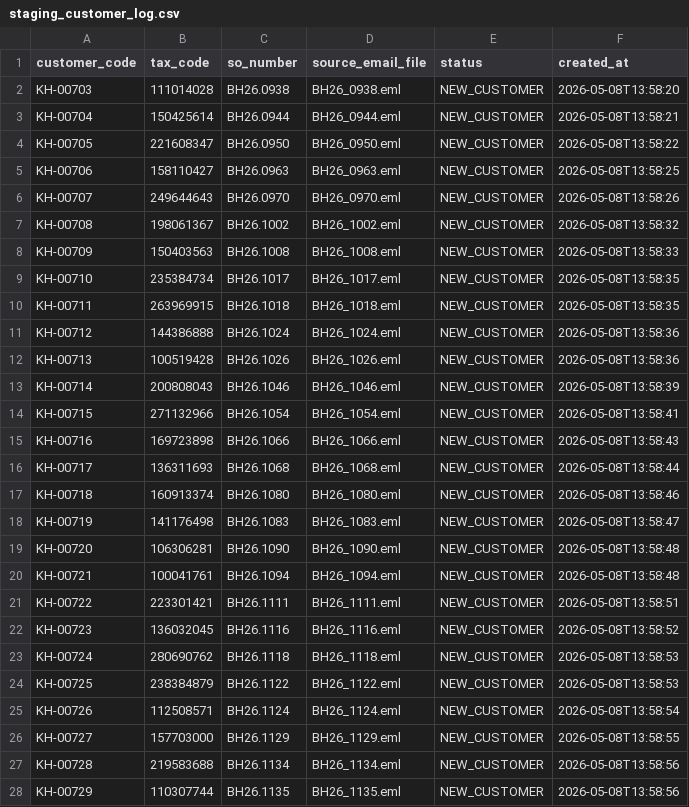
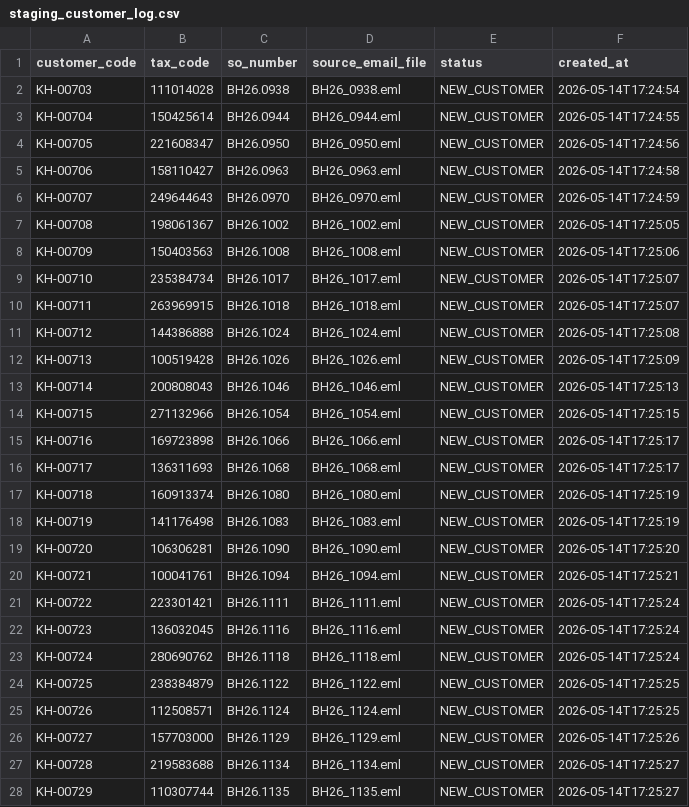
Before and after one commit to pamern/tnbike-project, a CSV file: data/staging/staging_customer_log.csv, drawn as a sheet; only a part is shown; the diff covers the shown part only.

```diff
--- a/data/staging/staging_customer_log.csv
+++ b/data/staging/staging_customer_log.csv
@@ -1,28 +1,28 @@
 customer_code,tax_code,so_number,source_email_file,status,created_at
-KH-00703,111014028,BH26.0938,BH26_0938.eml,NEW_CUSTOMER,2026-05-08T13:58:20
-KH-00704,150425614,BH26.0944,BH26_0944.eml,NEW_CUSTOMER,2026-05-08T13:58:21
-KH-00705,221608347,BH26.0950,BH26_0950.eml,NEW_CUSTOMER,2026-05-08T13:58:22
-KH-00706,158110427,BH26.0963,BH26_0963.eml,NEW_CUSTOMER,2026-05-08T13:58:25
-KH-00707,249644643,BH26.0970,BH26_0970.eml,NEW_CUSTOMER,2026-05-08T13:58:26
-KH-00708,198061367,BH26.1002,BH26_1002.eml,NEW_CUSTOMER,2026-05-08T13:58:32
-KH-00709,150403563,BH26.1008,BH26_1008.eml,NEW_CUSTOMER,2026-05-08T13:58:33
-KH-00710,235384734,BH26.1017,BH26_1017.eml,NEW_CUSTOMER,2026-05-08T13:58:35
-KH-00711,263969915,BH26.1018,BH26_1018.eml,NEW_CUSTOMER,2026-05-08T13:58:35
-KH-00712,144386888,BH26.1024,BH26_1024.eml,NEW_CUSTOMER,2026-05-08T13:58:36
-KH-00713,100519428,BH26.1026,BH26_1026.eml,NEW_CUSTOMER,2026-05-08T13:58:36
-KH-00714,200808043,BH26.1046,BH26_1046.eml,NEW_CUSTOMER,2026-05-08T13:58:39
-KH-00715,271132966,BH26.1054,BH26_1054.eml,NEW_CUSTOMER,2026-05-08T13:58:41
-KH-00716,169723898,BH26.1066,BH26_1066.eml,NEW_CUSTOMER,2026-05-08T13:58:43
-KH-00717,136311693,BH26.1068,BH26_1068.eml,NEW_CUSTOMER,2026-05-08T13:58:44
-KH-00718,160913374,BH26.1080,BH26_1080.eml,NEW_CUSTOMER,2026-05-08T13:58:46
-KH-00719,141176498,BH26.1083,BH26_1083.eml,NEW_CUSTOMER,2026-05-08T13:58:47
-KH-00720,106306281,BH26.1090,BH26_1090.eml,NEW_CUSTOMER,2026-05-08T13:58:48
-KH-00721,100041761,BH26.1094,BH26_1094.eml,NEW_CUSTOMER,2026-05-08T13:58:48
-KH-00722,223301421,BH26.1111,BH26_1111.eml,NEW_CUSTOMER,2026-05-08T13:58:51
-KH-00723,136032045,BH26.1116,BH26_1116.eml,NEW_CUSTOMER,2026-05-08T13:58:52
-KH-00724,280690762,BH26.1118,BH26_1118.eml,NEW_CUSTOMER,2026-05-08T13:58:53
-KH-00725,238384879,BH26.1122,BH26_1122.eml,NEW_CUSTOMER,2026-05-08T13:58:53
-KH-00726,112508571,BH26.1124,BH26_1124.eml,NEW_CUSTOMER,2026-05-08T13:58:54
-KH-00727,157703000,BH26.1129,BH26_1129.eml,NEW_CUSTOMER,2026-05-08T13:58:55
-KH-00728,219583688,BH26.1134,BH26_1134.eml,NEW_CUSTOMER,2026-05-08T13:58:56
-KH-00729,110307744,BH26.1135,BH26_1135.eml,NEW_CUSTOMER,2026-05-08T13:58:56
+KH-00703,111014028,BH26.0938,BH26_0938.eml,NEW_CUSTOMER,2026-05-14T17:24:54
+KH-00704,150425614,BH26.0944,BH26_0944.eml,NEW_CUSTOMER,2026-05-14T17:24:55
+KH-00705,221608347,BH26.0950,BH26_0950.eml,NEW_CUSTOMER,2026-05-14T17:24:56
+KH-00706,158110427,BH26.0963,BH26_0963.eml,NEW_CUSTOMER,2026-05-14T17:24:58
+KH-00707,249644643,BH26.0970,BH26_0970.eml,NEW_CUSTOMER,2026-05-14T17:24:59
+KH-00708,198061367,BH26.1002,BH26_1002.eml,NEW_CUSTOMER,2026-05-14T17:25:05
+KH-00709,150403563,BH26.1008,BH26_1008.eml,NEW_CUSTOMER,2026-05-14T17:25:06
+KH-00710,235384734,BH26.1017,BH26_1017.eml,NEW_CUSTOMER,2026-05-14T17:25:07
+KH-00711,263969915,BH26.1018,BH26_1018.eml,NEW_CUSTOMER,2026-05-14T17:25:07
+KH-00712,144386888,BH26.1024,BH26_1024.eml,NEW_CUSTOMER,2026-05-14T17:25:08
+KH-00713,100519428,BH26.1026,BH26_1026.eml,NEW_CUSTOMER,2026-05-14T17:25:09
+KH-00714,200808043,BH26.1046,BH26_1046.eml,NEW_CUSTOMER,2026-05-14T17:25:13
+KH-00715,271132966,BH26.1054,BH26_1054.eml,NEW_CUSTOMER,2026-05-14T17:25:15
+KH-00716,169723898,BH26.1066,BH26_1066.eml,NEW_CUSTOMER,2026-05-14T17:25:17
+KH-00717,136311693,BH26.1068,BH26_1068.eml,NEW_CUSTOMER,2026-05-14T17:25:17
+KH-00718,160913374,BH26.1080,BH26_1080.eml,NEW_CUSTOMER,2026-05-14T17:25:19
+KH-00719,141176498,BH26.1083,BH26_1083.eml,NEW_CUSTOMER,2026-05-14T17:25:19
+KH-00720,106306281,BH26.1090,BH26_1090.eml,NEW_CUSTOMER,2026-05-14T17:25:20
+KH-00721,100041761,BH26.1094,BH26_1094.eml,NEW_CUSTOMER,2026-05-14T17:25:21
+KH-00722,223301421,BH26.1111,BH26_1111.eml,NEW_CUSTOMER,2026-05-14T17:25:24
+KH-00723,136032045,BH26.1116,BH26_1116.eml,NEW_CUSTOMER,2026-05-14T17:25:24
+KH-00724,280690762,BH26.1118,BH26_1118.eml,NEW_CUSTOMER,2026-05-14T17:25:24
+KH-00725,238384879,BH26.1122,BH26_1122.eml,NEW_CUSTOMER,2026-05-14T17:25:25
+KH-00726,112508571,BH26.1124,BH26_1124.eml,NEW_CUSTOMER,2026-05-14T17:25:25
+KH-00727,157703000,BH26.1129,BH26_1129.eml,NEW_CUSTOMER,2026-05-14T17:25:26
+KH-00728,219583688,BH26.1134,BH26_1134.eml,NEW_CUSTOMER,2026-05-14T17:25:27
+KH-00729,110307744,BH26.1135,BH26_1135.eml,NEW_CUSTOMER,2026-05-14T17:25:27
```
Also changed, not shown: 66 edited cells elsewhere in this file, data/staging/staging_customer.csv, 28 other files.
